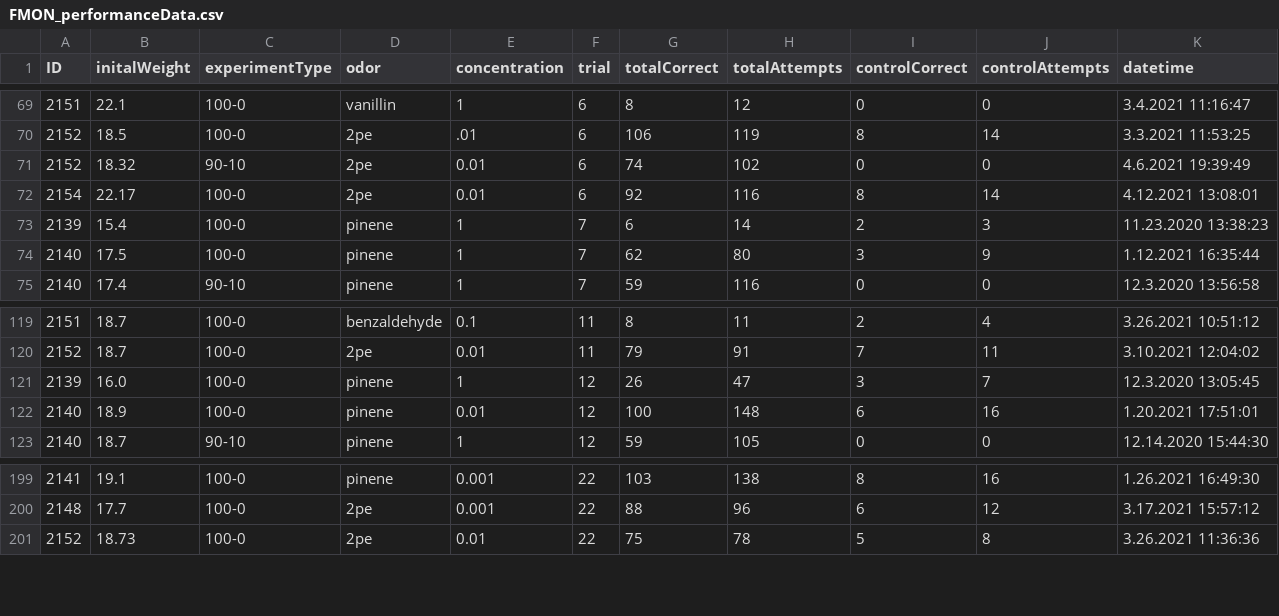
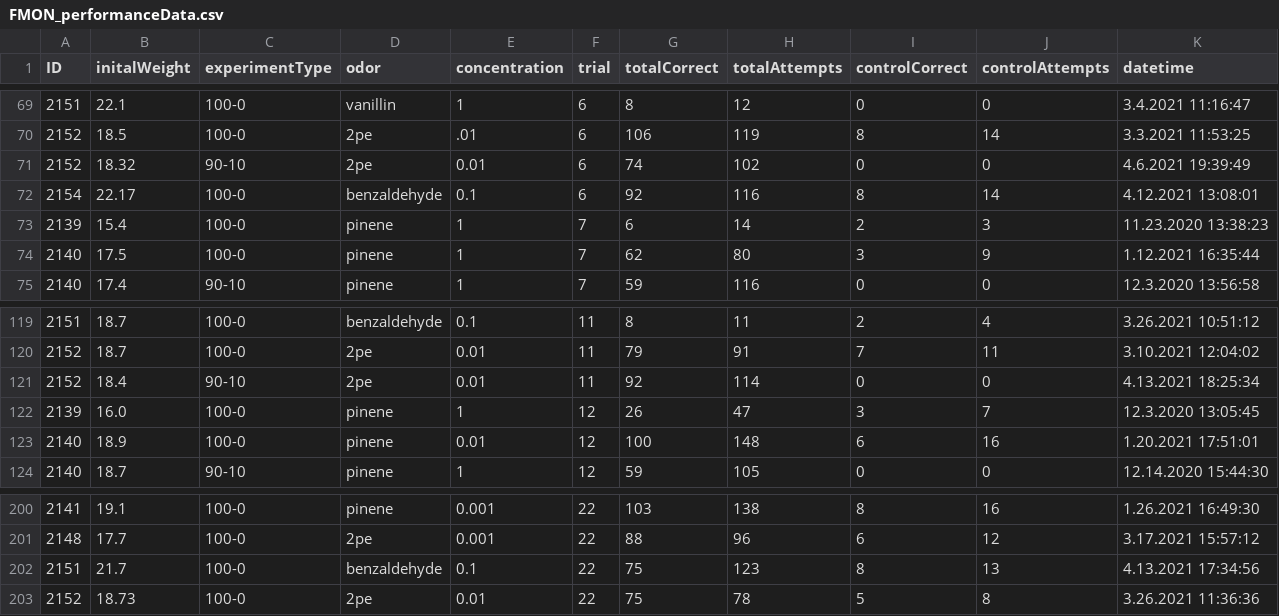
Before and after one commit to civond/FMON_DataManagement, a CSV file: FMON_performanceData.csv, drawn as a sheet; only a part is shown, gaps mark what is left out.

Commit message:
FMON Python push (last updated: 2021-04-13)

```diff
--- a/FMON_performanceData.csv
+++ b/FMON_performanceData.csv
@@ -71,3 +71,3 @@ ID,initalWeight,experimentType,odor,concentration,trial,totalCorrect,totalAttemp
 2152,18.32,90-10,2pe,0.01,6,74,102,0,0,4.6.2021 19:39:49
-2154,22.17,100-0,2pe,0.01,6,92,116,8,14,4.12.2021 13:08:01
+2154,22.17,100-0,benzaldehyde,0.1,6,92,116,8,14,4.12.2021 13:08:01
 2139,15.4,100-0,pinene,1,7,6,14,2,3,11.23.2020 13:38:23
@@ -120,2 +120,3 @@ ID,initalWeight,experimentType,odor,concentration,trial,totalCorrect,totalAttemp
 2152,18.7,100-0,2pe,0.01,11,79,91,7,11,3.10.2021 12:04:02
+2152,18.4,90-10,2pe,0.01,11,92,114,0,0,4.13.2021 18:25:34
 2139,16.0,100-0,pinene,1,12,26,47,3,7,12.3.2020 13:05:45
@@ -200,2 +201,3 @@ ID,initalWeight,experimentType,odor,concentration,trial,totalCorrect,totalAttemp
 2148,17.7,100-0,2pe,0.001,22,88,96,6,12,3.17.2021 15:57:12
+2151,21.7,100-0,benzaldehyde,0.1,22,75,123,8,13,4.13.2021 17:34:56
 2152,18.73,100-0,2pe,0.01,22,75,78,5,8,3.26.2021 11:36:36
```
